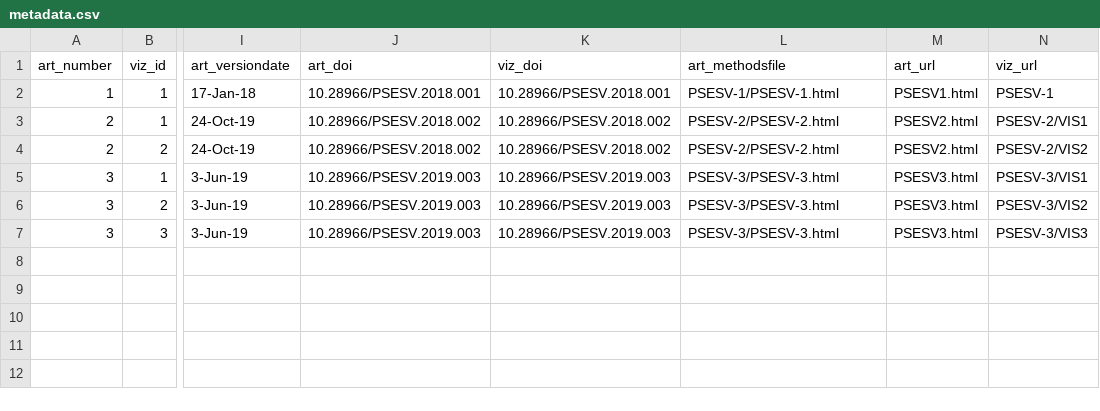
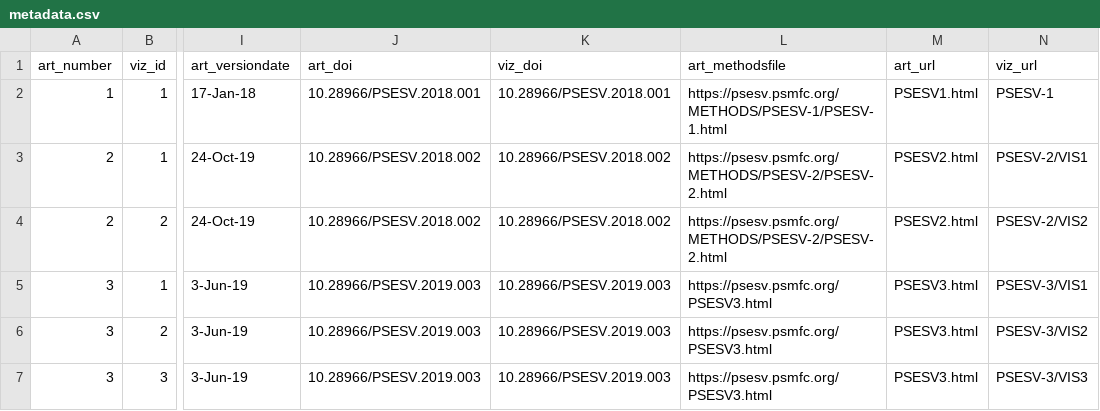
Before and after one commit to PSMFC-FIN/psesv, a CSV file: metadata.csv, drawn as a sheet; only a part is shown, gaps mark what is left out; the diff names each change by its address in the sheet, - before the commit and + after, or states it on an @@ line.

Commit message:
Update metadata.csv

```diff
--- a/metadata.csv
+++ b/metadata.csv
-L2 (art_methodsfile): PSESV-1/PSESV-1.html
+L2 (art_methodsfile): https://psesv.psmfc.org/METHODS/PSESV-1/PSESV-1.html
-L3:L4 (art_methodsfile): PSESV-2/PSESV-2.html
+L3:L4 (art_methodsfile): https://psesv.psmfc.org/METHODS/PSESV-2/PSESV-2.html
-L5:L7 (art_methodsfile): PSESV-3/PSESV-3.html
+L5:L7 (art_methodsfile): https://psesv.psmfc.org/PSESV3.html
```
